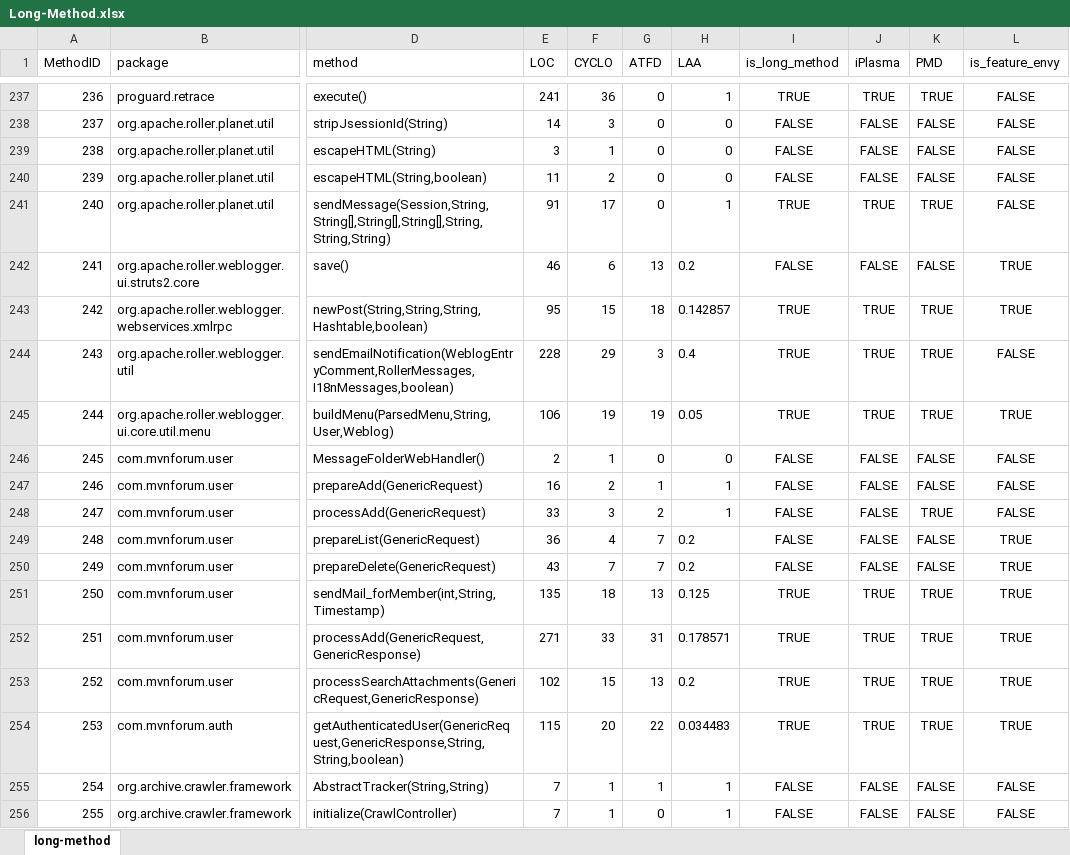
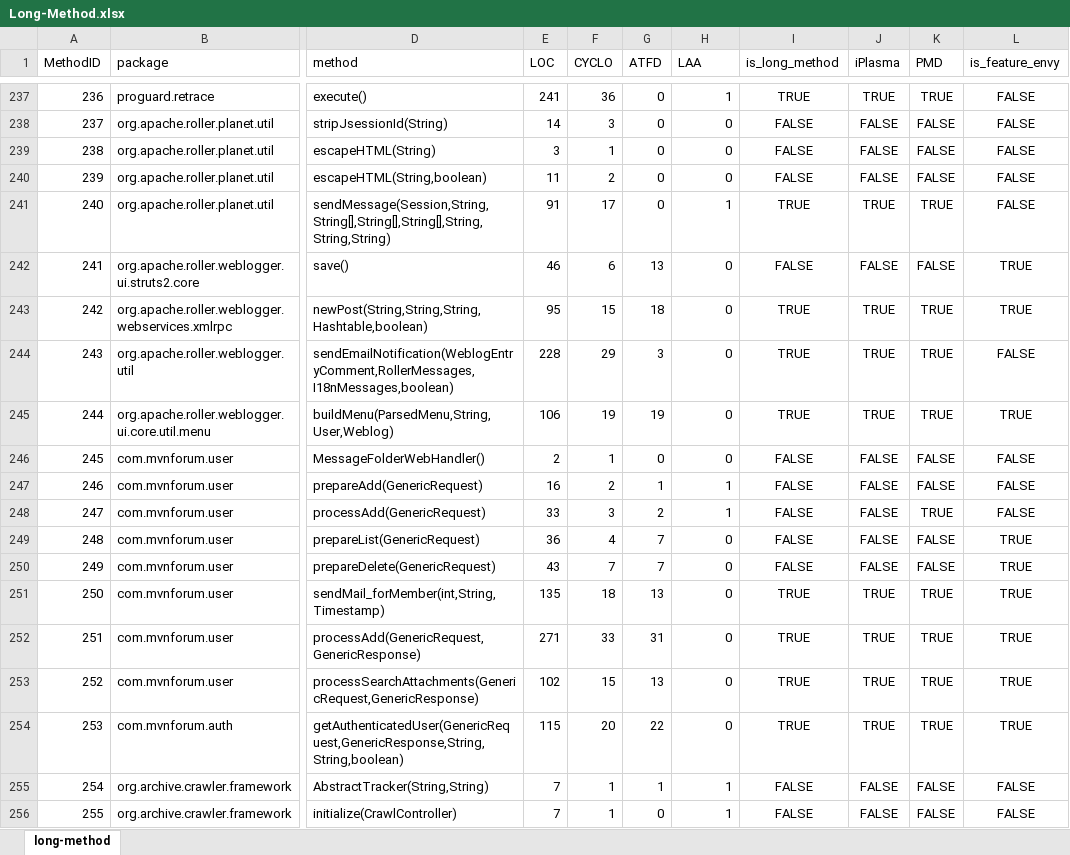
Before and after one commit to cacsr-iscteiul/ES1-2019-IC1-22, an Excel workbook: ProjetoES22/Long-Method.xlsx, sheet long-method, drawn as a sheet; only a part is shown, gaps mark what is left out; values as stored, in another font and other column widths than the file's, no borders; the diff covers the shown part only; the diff names each change by its address in the sheet, - before the commit and + after, or states it on an @@ line.

```diff
--- a/ProjetoES22/Long-Method.xlsx (sheet long-method)
+++ b/ProjetoES22/Long-Method.xlsx (sheet long-method)
-H242 (LAA): 0.2
+H242 (LAA): 0
-H243 (LAA): 0.142857
+H243 (LAA): 0
-H244 (LAA): 0.4
+H244 (LAA): 0
-H245 (LAA): 0.05
+H245 (LAA): 0
-H249:H250 (LAA): 0.2
+H249:H250 (LAA): 0
-H251 (LAA): 0.125
+H251 (LAA): 0
-H252 (LAA): 0.178571
+H252 (LAA): 0
-H253 (LAA): 0.2
+H253 (LAA): 0
-H254 (LAA): 0.034483
+H254 (LAA): 0
```
Also changed, not shown: 150 edited cells elsewhere in this sheet, 6 other files.
